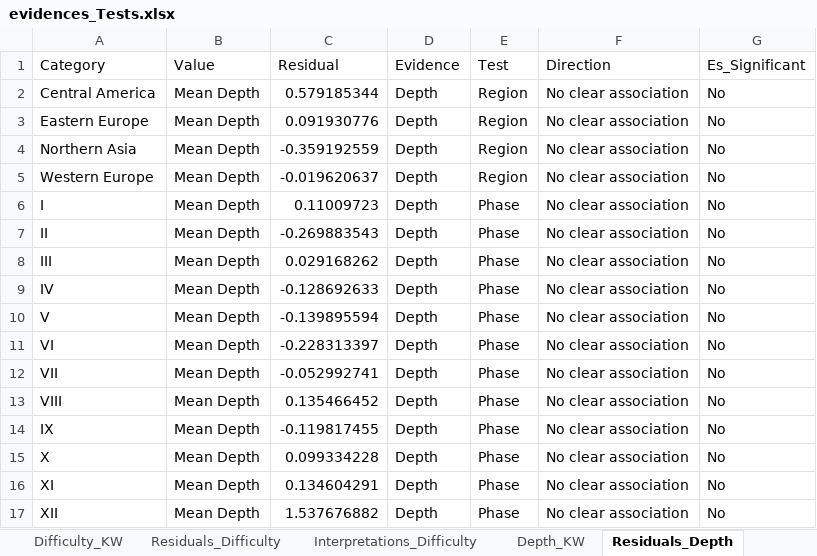
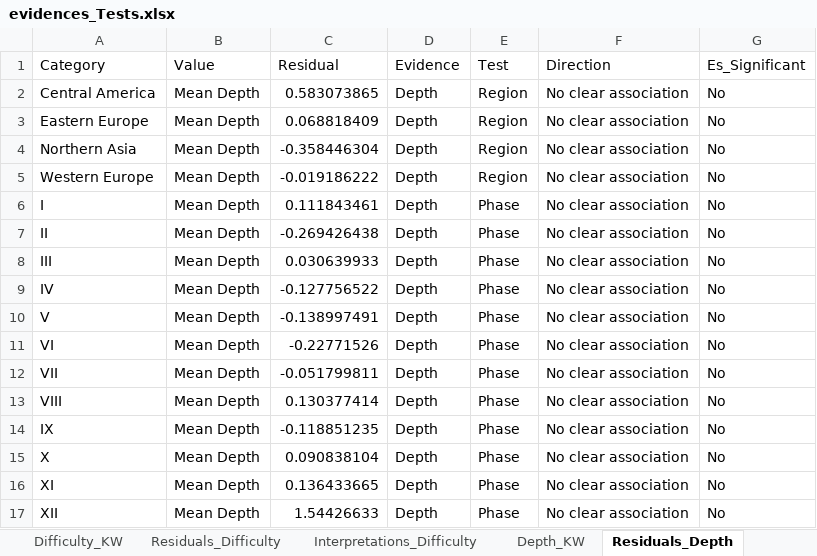
Before and after one commit to inakiintxaurbe/Pleistocene_Human_Use_Of_Caves, an Excel workbook: outputs/evidences_Tests.xlsx, sheet Residuals_Depth, drawn as a sheet; values as stored, in another font and other column widths than the file's, no borders; the diff names each change by its address in the sheet, - before the commit and + after, or states it on an @@ line.

```diff
--- a/outputs/evidences_Tests.xlsx (sheet Residuals_Depth)
+++ b/outputs/evidences_Tests.xlsx (sheet Residuals_Depth)
-C2 (Residual): 0.579185344
+C2 (Residual): 0.583073865
-C3 (Residual): 0.091930776
+C3 (Residual): 0.068818409
-C4 (Residual): -0.359192559
+C4 (Residual): -0.358446304
-C5 (Residual): -0.019620637
+C5 (Residual): -0.019186222
-C6 (Residual): 0.11009723
+C6 (Residual): 0.111843461
-C7 (Residual): -0.269883543
+C7 (Residual): -0.269426438
-C8 (Residual): 0.029168262
+C8 (Residual): 0.030639933
-C9 (Residual): -0.128692633
+C9 (Residual): -0.127756522
-C10 (Residual): -0.139895594
+C10 (Residual): -0.138997491
-C11 (Residual): -0.228313397
+C11 (Residual): -0.22771526
-C12 (Residual): -0.052992741
+C12 (Residual): -0.051799811
-C13 (Residual): 0.135466452
+C13 (Residual): 0.130377414
-C14 (Residual): -0.119817455
+C14 (Residual): -0.118851235
-C15 (Residual): 0.099334228
+C15 (Residual): 0.090838104
-C16 (Residual): 0.134604291
+C16 (Residual): 0.136433665
-C17 (Residual): 1.537676882
+C17 (Residual): 1.54426633
```
Also changed, not shown: sheet detailed_residuals, sheet Residuals_Difficulty, sheet Chi2_Results, sheet Interpretations_presence, sheet Interpretations_Difficulty, sheet Difficulty_Chi2, 2 more sheets, outputs/Datings_results.xlsx, outputs/evidences_Tests_Bayesian_Only.xlsx.
